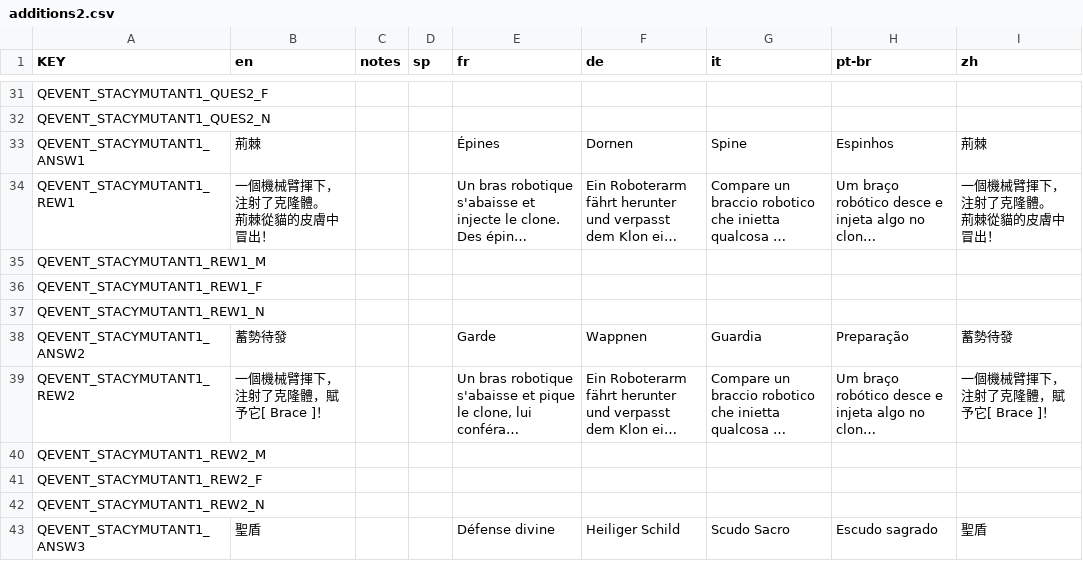
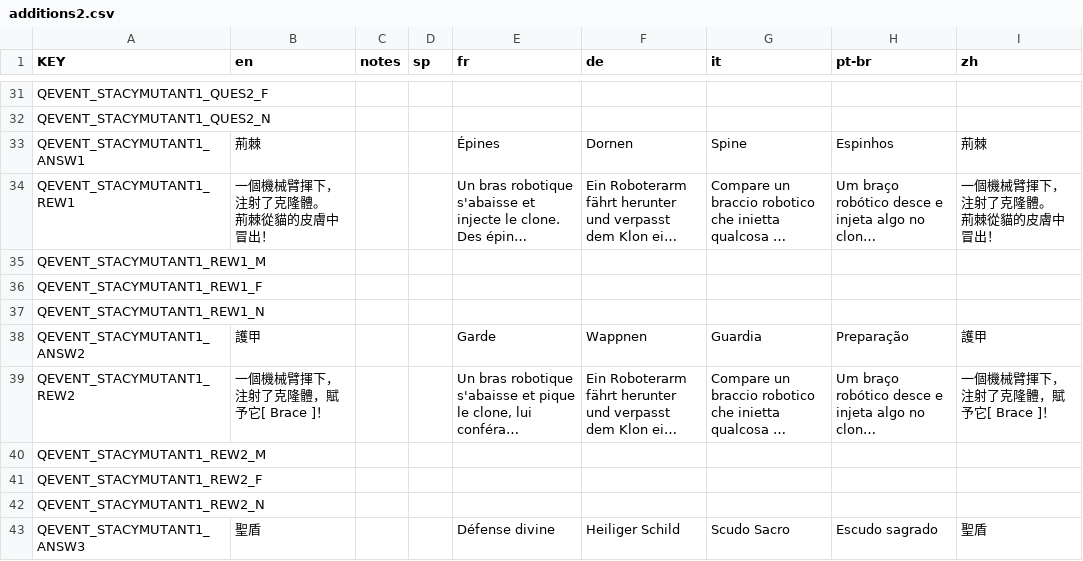
Before and after one commit to imxd/Mewgenics-TranditionalChinese-Translation, a CSV file: Mewgenics_CN_patch/data/text/additions2.csv, drawn as a sheet; only a part is shown, gaps mark what is left out; long unchanged cells end in …; the diff names each change by its address in the sheet, - before the commit and + after, or states it on an @@ line.

```diff
--- a/Mewgenics_CN_patch/data/text/additions2.csv
+++ b/Mewgenics_CN_patch/data/text/additions2.csv
-B38 (en): 蓄勢待發
+B38 (en): 護甲
-I38 (zh): 蓄勢待發
+I38 (zh): 護甲
```
Also changed, not shown: Mewgenics_CN_patch/data/text/keyword_tooltips.csv, Mewgenics_CN_patch/data/text/passives.csv, 3 other files.
